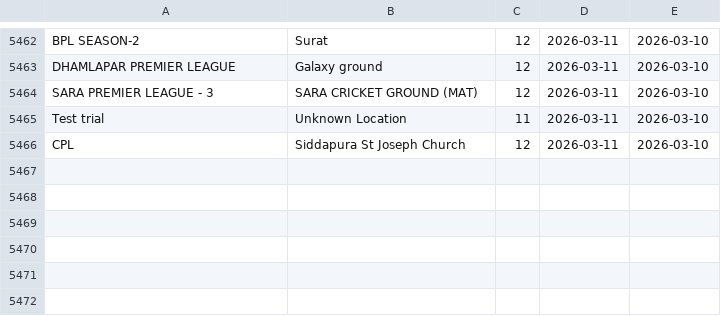
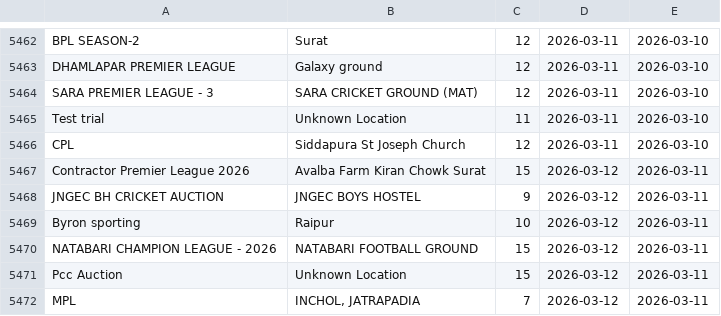
Before and after one commit to Darshilshahcricbattle/CricAuction, a CSV file: cricauction_upcoming.csv, drawn as a sheet; only a part is shown, gaps mark what is left out.

Commit message:
Update auction data - 2026-03-11

```diff
--- a/cricauction_upcoming.csv
+++ b/cricauction_upcoming.csv
@@ -5466 +5466,7 @@ Test trial,Unknown Location,11,2026-03-11,2026-03-10
 CPL,Siddapura St Joseph Church,12,2026-03-11,2026-03-10
+Contractor Premier League 2026,Avalba Farm Kiran Chowk Surat,15,2026-03-12,2026-03-11
+JNGEC BH CRICKET AUCTION,JNGEC BOYS HOSTEL,9,2026-03-12,2026-03-11
+Byron sporting,Raipur,10,2026-03-12,2026-03-11
+NATABARI CHAMPION LEAGUE - 2026,NATABARI FOOTBALL GROUND,15,2026-03-12,2026-03-11
+Pcc Auction,Unknown Location,15,2026-03-12,2026-03-11
+MPL,"INCHOL, JATRAPADIA",7,2026-03-12,2026-03-11
```
